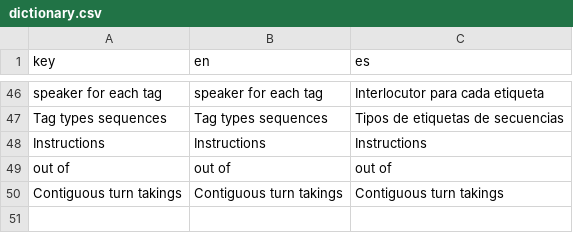
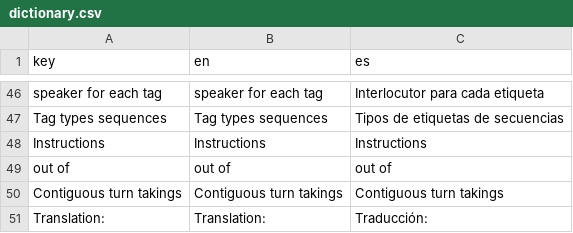
Before and after one commit to aktionsart/interactionalDiscourseLab, a CSV file: data-raw/dictionary.csv, drawn as a sheet; only a part is shown, gaps mark what is left out.

```diff
--- a/data-raw/dictionary.csv
+++ b/data-raw/dictionary.csv
@@ -50 +50,2 @@ out of	out of	out of
 Contiguous turn takings	Contiguous turn takings	Contiguous turn takings
+Translation:	Translation:	Traducción:
```
Also changed, not shown: 3 other files.
